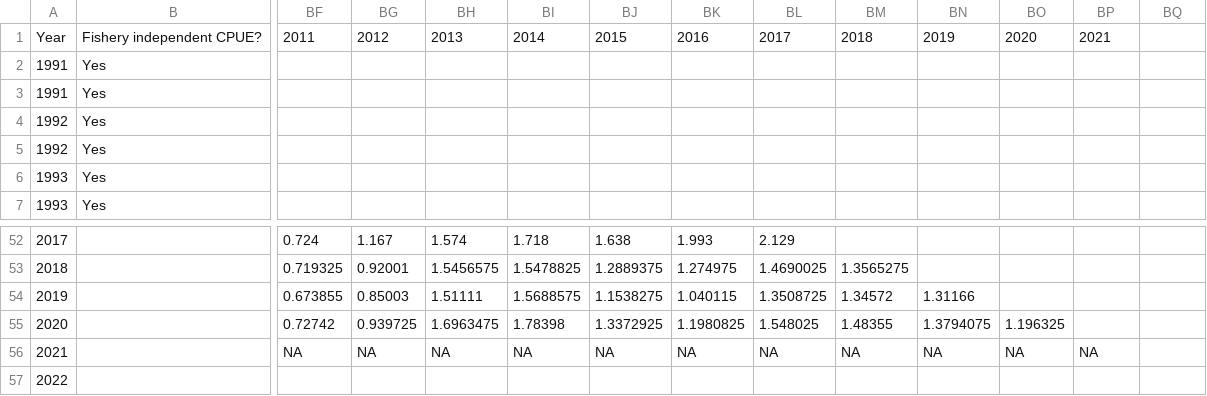
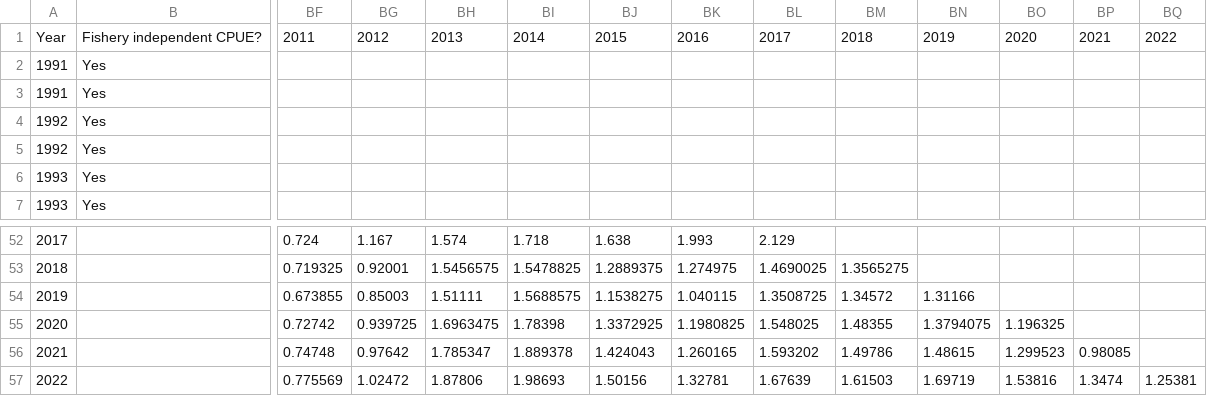
Before and after one commit to pacific-hake/hake-assessment, a CSV file: data/assessment-history.csv, drawn as a sheet; only a part is shown, gaps mark what is left out; removed rows and columns are numbered as before the commit, all else as after; rows hold the shown columns only; the diff names each change by its address in the sheet, - before the commit and + after, or states it on an @@ line.

```diff
--- a/data/assessment-history.csv
+++ b/data/assessment-history.csv
-BQ1: (empty)
+BQ1: 2022
-row 56: 2021 |  | NA | NA | NA | NA | NA | NA | NA | NA | NA | NA | NA
-row 57: 2022
+row 56: 2021 |  | 0.74748 | 0.97642 | 1.785347 | 1.889378 | 1.424043 | 1.260165 | 1.593202 | 1.49786 | 1.48615 | 1.299523 | 0.98085
+row 57: 2022 |  | 0.775569 | 1.02472 | 1.87806 | 1.98693 | 1.50156 | 1.32781 | 1.67639 | 1.61503 | 1.69719 | 1.53816 | 1.3474 | 1.25381
```
Also changed, not shown: data/assessment-changes.csv.
